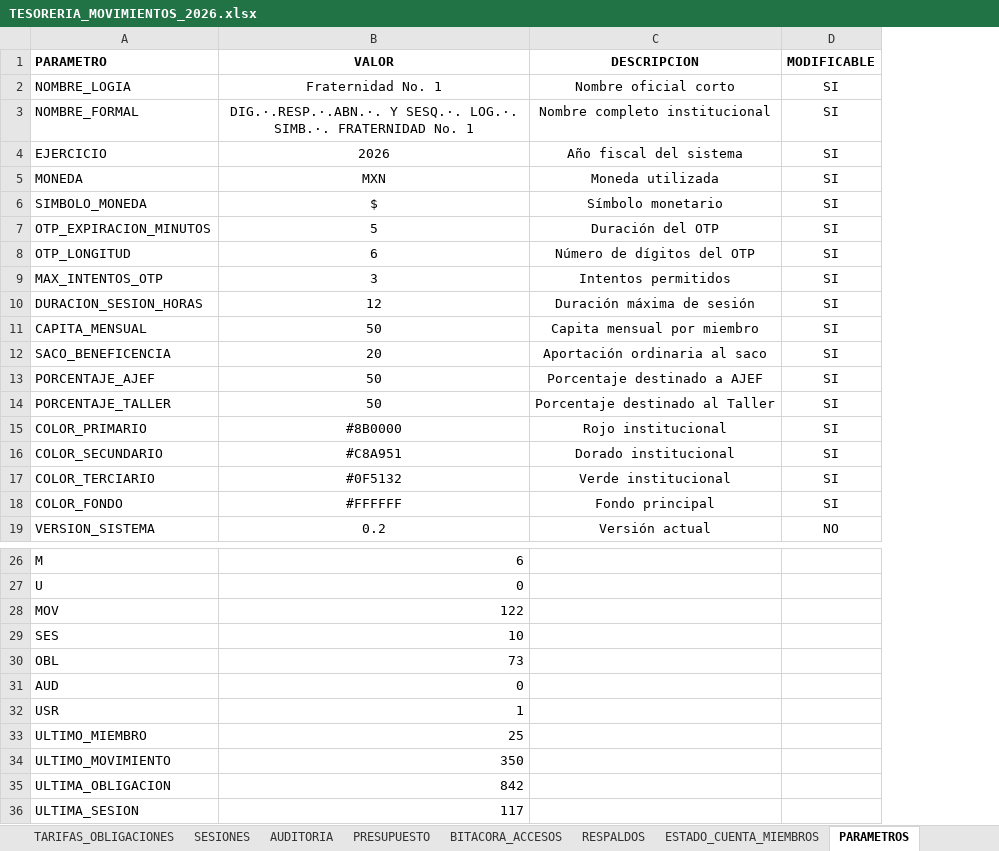
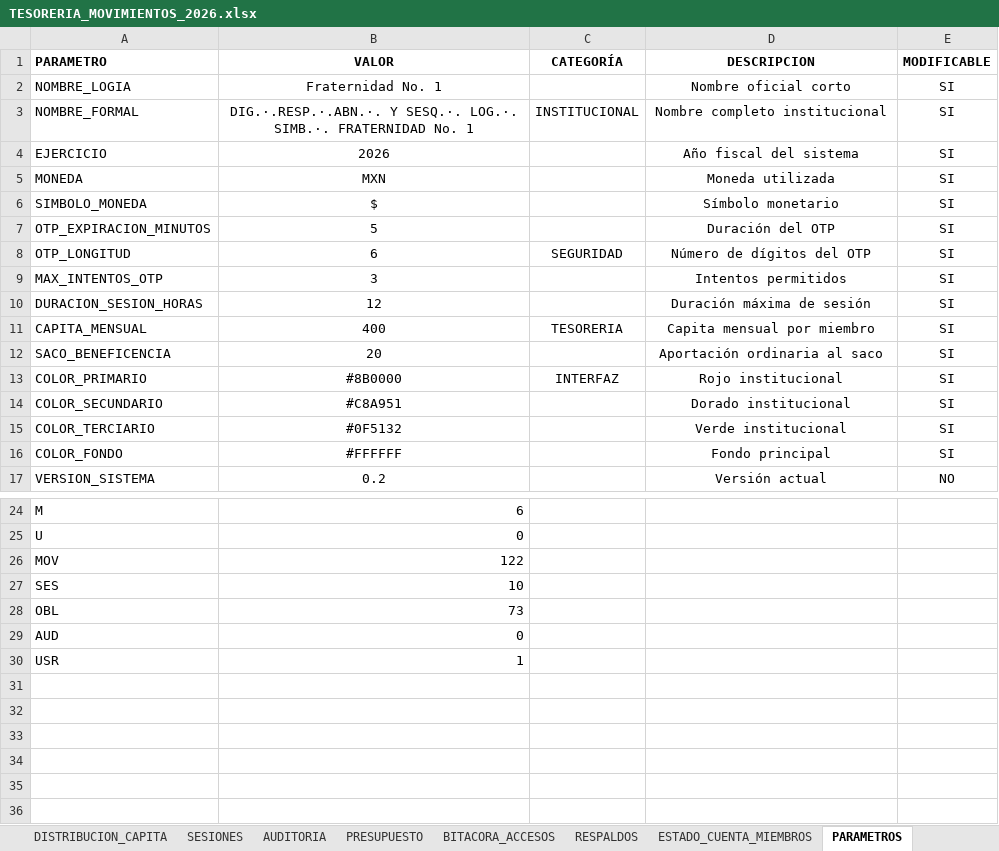
Before and after one commit to OPacPower22/FRATERNITAS-ERP, an Excel workbook: importaciones/tesoreria/TESORERIA_MOVIMIENTOS_2026.xlsx, sheet PARAMETROS, drawn as a sheet; only a part is shown, gaps mark what is left out; values as stored, in another font and other column widths than the file's, no borders; removed rows and columns are numbered as before the commit, all else as after; the diff names each change by its address in the sheet, - before the commit and + after, or states it on an @@ line.

```diff
--- a/importaciones/tesoreria/TESORERIA_MOVIMIENTOS_2026.xlsx (sheet PARAMETROS)
+++ b/importaciones/tesoreria/TESORERIA_MOVIMIENTOS_2026.xlsx (sheet PARAMETROS)
+sheet tab: DISTRIBUCION_CAPITA
+column C (CATEGORÍA), rows 3-13: INSTITUCIONAL |  |  |  |  | SEGURIDAD |  |  | TESORERIA |  | INTERFAZ
-B11 (VALOR): 50
+B11 (VALOR): 400
-row 13: PORCENTAJE_AJEF | 50 | Porcentaje destinado a AJEF | SI
-row 14: PORCENTAJE_TALLER | 50 | Porcentaje destinado al Taller | SI
-row 33: ULTIMO_MIEMBRO | 25
-row 34: ULTIMO_MOVIMIENTO | 350
-row 35: ULTIMA_OBLIGACION | 842
-row 36: ULTIMA_SESION | 117
```
Also changed, not shown: sheet TARIFAS_OBLIGACIONES, other sheet tabs, 9 other files.
